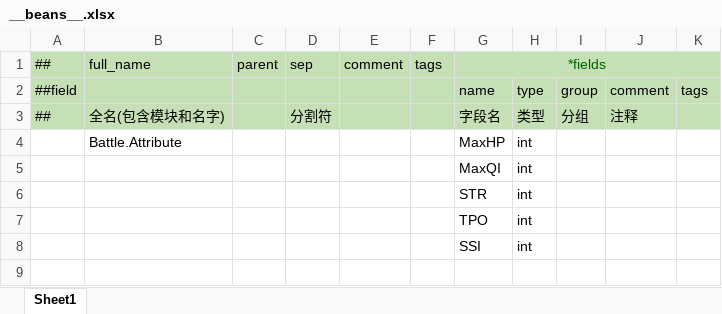
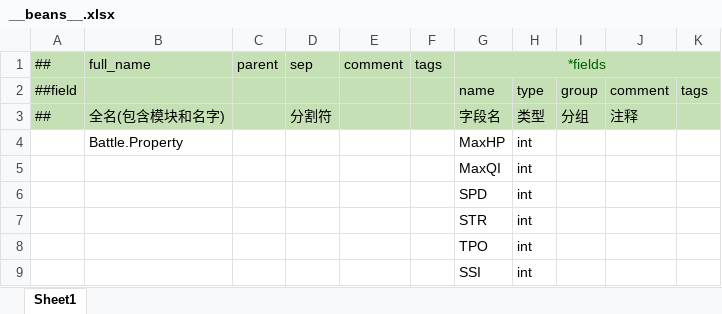
Before and after one commit to cnImpulse/HEDAO, an Excel workbook: 导表工具/Excels/__beans__.xlsx, sheet Sheet1, drawn as a sheet; values as stored, in another font and other column widths than the file's, no borders; the diff names each change by its address in the sheet, - before the commit and + after, or states it on an @@ line.

```diff
--- a/导表工具/Excels/__beans__.xlsx (sheet Sheet1)
+++ b/导表工具/Excels/__beans__.xlsx (sheet Sheet1)
-B4: Battle.Attribute
+B4: Battle.Property
+row 6:  |  |  |  |  |  | SPD | int
```
Also changed, not shown: 导表工具/Excels/__tables__.xlsx, 导表工具/Excels/角色表.xlsx, 23 other files.
